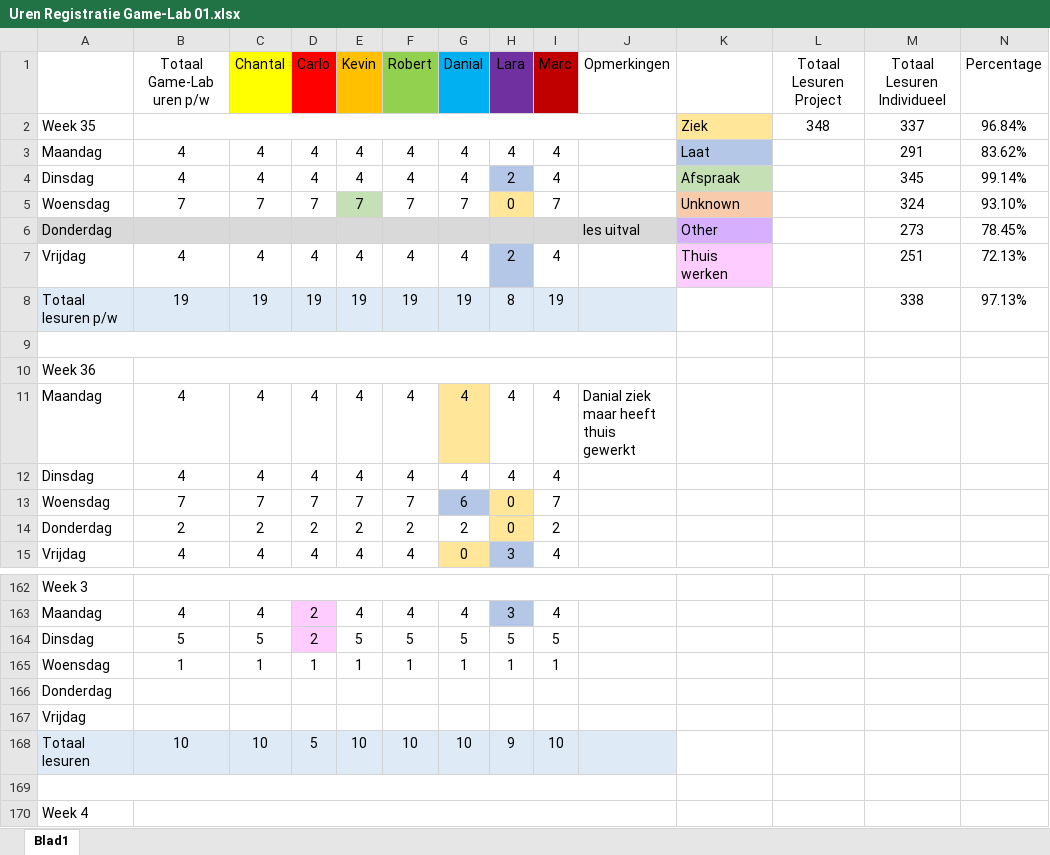
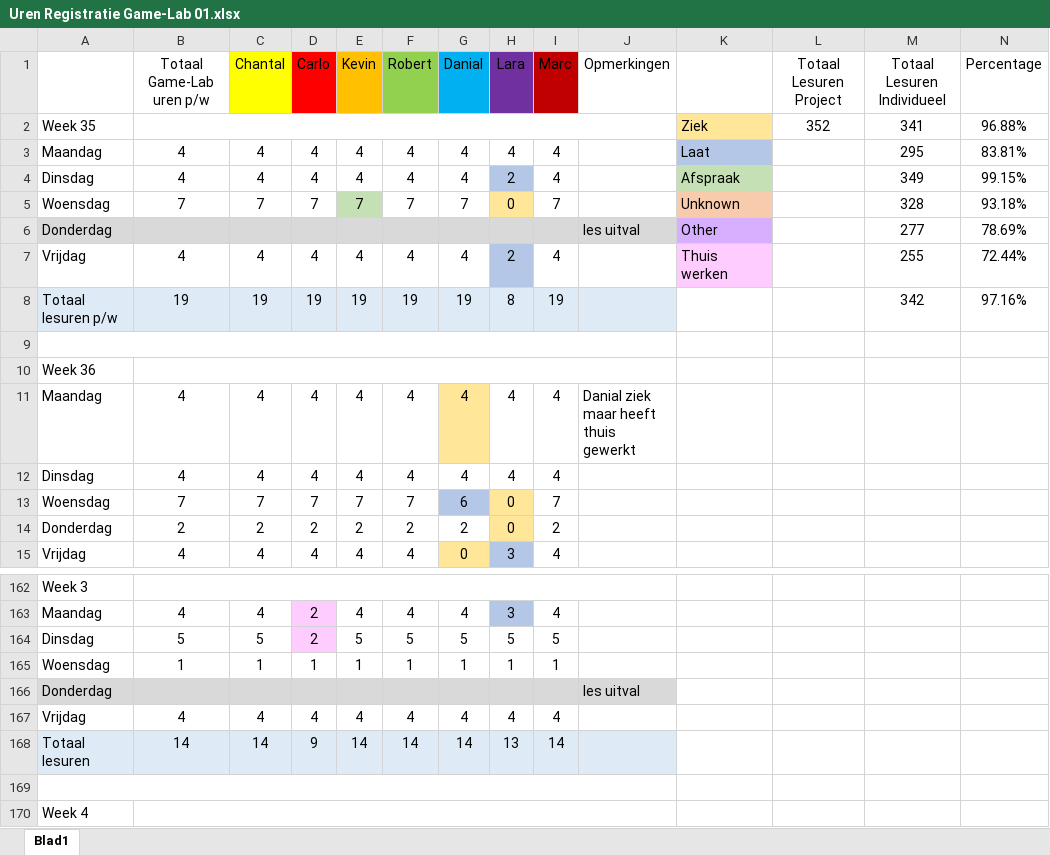
Before and after one commit to DanialVEVO/Gamelab1, an Excel workbook: Uren Registratie Game-Lab 01.xlsx, sheet Blad1, drawn as a sheet; only a part is shown, gaps mark what is left out; values as stored, in another font and other column widths than the file's, no borders; removed rows and columns are numbered as before the commit, all else as after; rows hold the shown columns only; the diff names each change by its address in the sheet, - before the commit and + after, or states it on an @@ line.

Commit message:
Uren reg + script fix

```diff
--- a/Uren Registratie Game-Lab 01.xlsx (sheet Blad1)
+++ b/Uren Registratie Game-Lab 01.xlsx (sheet Blad1)
-L2 (Totaal Lesuren Project): 348
+L2 (Totaal Lesuren Project): 352
-M2 (Totaal Lesuren Individueel): 337
+M2 (Totaal Lesuren Individueel): 341
-N2 (Percentage): 96.84%
+N2 (Percentage): 96.88%
-M3 (Totaal Lesuren Individueel): 291
+M3 (Totaal Lesuren Individueel): 295
-N3 (Percentage): 83.62%
+N3 (Percentage): 83.81%
-M4 (Totaal Lesuren Individueel): 345
+M4 (Totaal Lesuren Individueel): 349
-N4 (Percentage): 99.14%
+N4 (Percentage): 99.15%
-M5 (Totaal Lesuren Individueel): 324
+M5 (Totaal Lesuren Individueel): 328
-N5 (Percentage): 93.10%
+N5 (Percentage): 93.18%
-M6 (Totaal Lesuren Individueel): 273
+M6 (Totaal Lesuren Individueel): 277
-N6 (Percentage): 78.45%
+N6 (Percentage): 78.69%
-M7 (Totaal Lesuren Individueel): 251
+M7 (Totaal Lesuren Individueel): 255
-N7 (Percentage): 72.13%
+N7 (Percentage): 72.44%
-M8 (Totaal Lesuren Individueel): 338
+M8 (Totaal Lesuren Individueel): 342
-N8 (Percentage): 97.13%
+N8 (Percentage): 97.16%
-A166:J166 fill: none
+A166:J166 fill: #D9D9D9
-J166 (Opmerkingen): (empty)
+J166 (Opmerkingen): les uitval
-row 167: Vrijdag
-row 168: Totaal lesuren | 10 | 10 | 5 | 10 | 10 | 10 | 9 | 10
+row 167: Vrijdag | 4 | 4 | 4 | 4 | 4 | 4 | 4 | 4
+row 168: Totaal lesuren | 14 | 14 | 9 | 14 | 14 | 14 | 13 | 14
```
Also changed, not shown: 2 other files.
